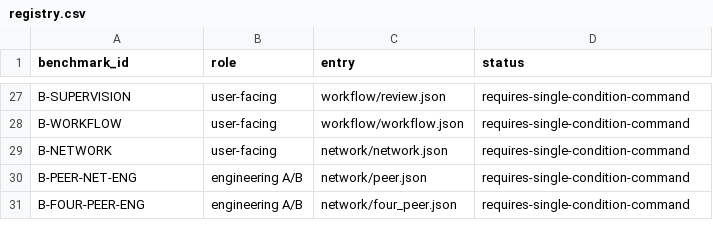
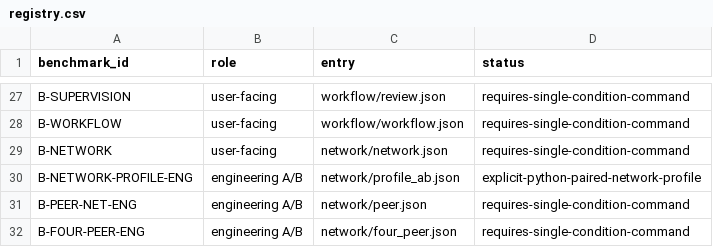
Before and after one commit to DeepLink-org/pvisor, a CSV file: benchmark/registry.csv, drawn as a sheet; only a part is shown, gaps mark what is left out.

Commit message:
perf(network): optimize release data plane for speed
Compile pvisor-overlaynet and smoltcp at opt-level=3 while keeping the global release size policy. Add the controlled real-KVM profile comparison, integrity-checked workloads, offline audit and regression contracts. Local paired bulk goodput improves 43.6%-136.5%; the default GNU CLI is byte-identical to the measured candidate.

```diff
--- a/benchmark/registry.csv
+++ b/benchmark/registry.csv
@@ -29,2 +29,3 @@ B-WORKFLOW,user-facing,workflow/workflow.json,requires-single-condition-command
 B-NETWORK,user-facing,network/network.json,requires-single-condition-command
+B-NETWORK-PROFILE-ENG,engineering A/B,network/profile_ab.json,explicit-python-paired-network-profile
 B-PEER-NET-ENG,engineering A/B,network/peer.json,requires-single-condition-command
```
Also changed, not shown: 15 other files.
